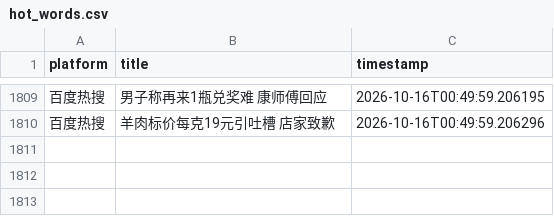
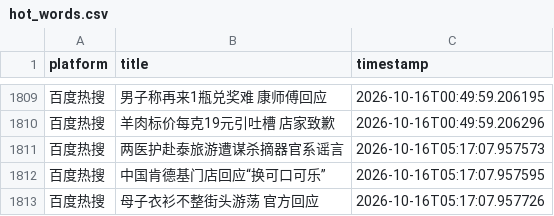
Before and after one commit to Bella030611/waitan-monitor, a CSV file: hot_words.csv, drawn as a sheet; only a part is shown, gaps mark what is left out.

```diff
--- a/hot_words.csv
+++ b/hot_words.csv
@@ -1810 +1810,4 @@
 百度热搜,羊肉标价每克19元引吐槽 店家致歉,2026-10-16T00:49:59.206296
+百度热搜,两医护赴泰旅游遭谋杀摘器官系谣言,2026-10-16T05:17:07.957573
+百度热搜,中国肯德基门店回应“换可口可乐”,2026-10-16T05:17:07.957595
+百度热搜,母子衣衫不整街头游荡 官方回应,2026-10-16T05:17:07.957726
```
